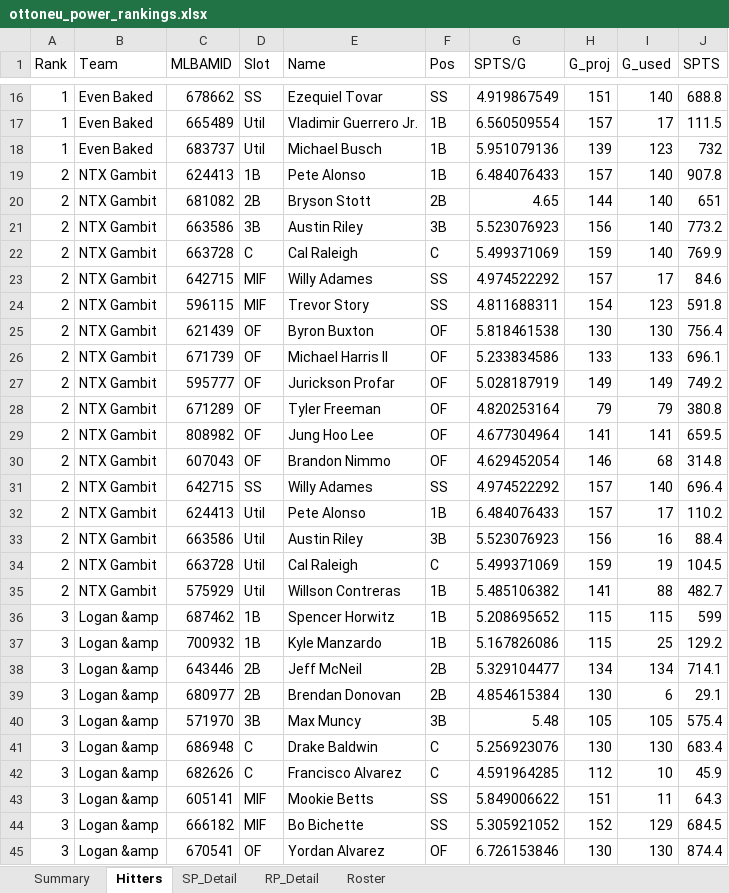
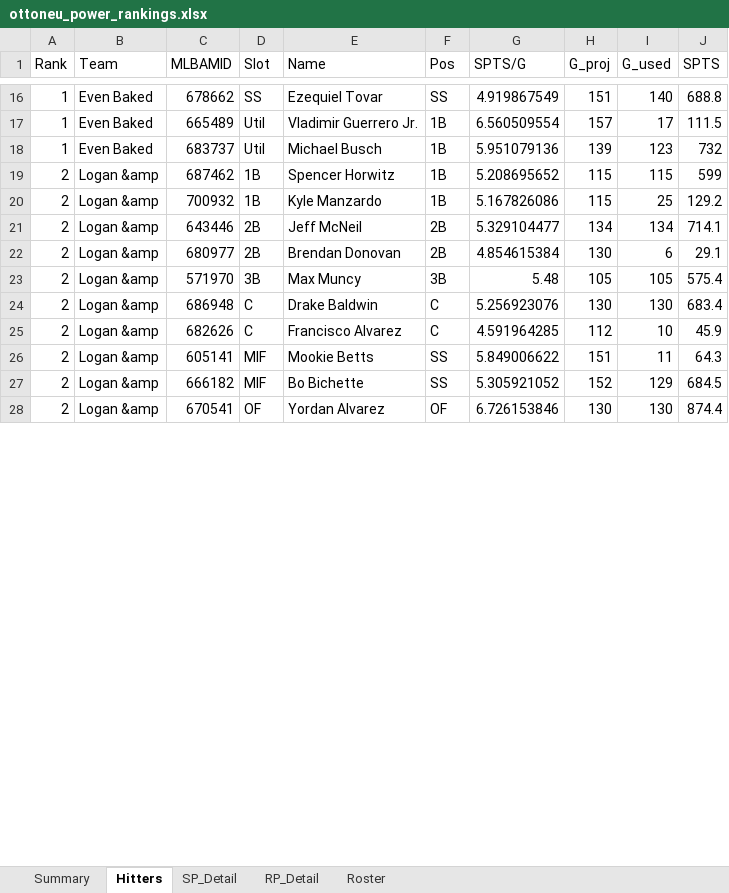
Before and after one commit to zclark9923/powerrankingapp, an Excel workbook: ottoneu_power_rankings.xlsx, sheet Hitters, drawn as a sheet; only a part is shown, gaps mark what is left out; values as stored, in another font and other column widths than the file's, no borders; removed rows and columns are numbered as before the commit, all else as after; the diff covers the shown part only; the diff names each change by its address in the sheet, - before the commit and + after, or states it on an @@ line.

```diff
--- a/ottoneu_power_rankings.xlsx (sheet Hitters)
+++ b/ottoneu_power_rankings.xlsx (sheet Hitters)
-row 19: 2 | NTX Gambit | 624413 | 1B | Pete Alonso | 1B | 6.484076433 | 157 | 140 | 907.8
-row 20: 2 | NTX Gambit | 681082 | 2B | Bryson Stott | 2B | 4.65 | 144 | 140 | 651
-row 21: 2 | NTX Gambit | 663586 | 3B | Austin Riley | 3B | 5.523076923 | 156 | 140 | 773.2
-row 22: 2 | NTX Gambit | 663728 | C | Cal Raleigh | C | 5.499371069 | 159 | 140 | 769.9
-row 23: 2 | NTX Gambit | 642715 | MIF | Willy Adames | SS | 4.974522292 | 157 | 17 | 84.6
-row 24: 2 | NTX Gambit | 596115 | MIF | Trevor Story | SS | 4.811688311 | 154 | 123 | 591.8
-row 25: 2 | NTX Gambit | 621439 | OF | Byron Buxton | OF | 5.818461538 | 130 | 130 | 756.4
-row 26: 2 | NTX Gambit | 671739 | OF | Michael Harris II | OF | 5.233834586 | 133 | 133 | 696.1
-row 27: 2 | NTX Gambit | 595777 | OF | Jurickson Profar | OF | 5.028187919 | 149 | 149 | 749.2
-row 28: 2 | NTX Gambit | 671289 | OF | Tyler Freeman | OF | 4.820253164 | 79 | 79 | 380.8
-row 29: 2 | NTX Gambit | 808982 | OF | Jung Hoo Lee | OF | 4.677304964 | 141 | 141 | 659.5
-row 30: 2 | NTX Gambit | 607043 | OF | Brandon Nimmo | OF | 4.629452054 | 146 | 68 | 314.8
-row 31: 2 | NTX Gambit | 642715 | SS | Willy Adames | SS | 4.974522292 | 157 | 140 | 696.4
-row 32: 2 | NTX Gambit | 624413 | Util | Pete Alonso | 1B | 6.484076433 | 157 | 17 | 110.2
-row 33: 2 | NTX Gambit | 663586 | Util | Austin Riley | 3B | 5.523076923 | 156 | 16 | 88.4
-row 34: 2 | NTX Gambit | 663728 | Util | Cal Raleigh | C | 5.499371069 | 159 | 19 | 104.5
-row 35: 2 | NTX Gambit | 575929 | Util | Willson Contreras | 1B | 5.485106382 | 141 | 88 | 482.7
-A19:A28 (Rank): 3
+A19:A28 (Rank): 2
```
Also changed, not shown: 33 added rows, 16 removed rows and 29 edited cells elsewhere in this sheet, sheet RP_Detail, sheet SP_Detail, sheet Summary, sheet Roster, 1 other file.
